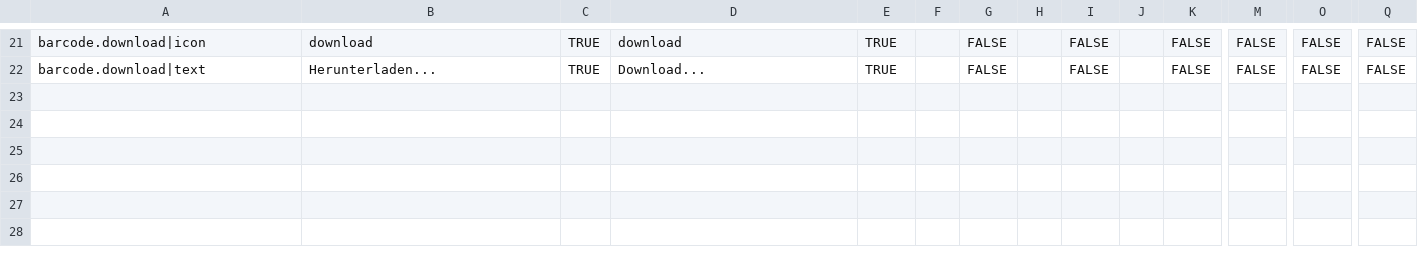
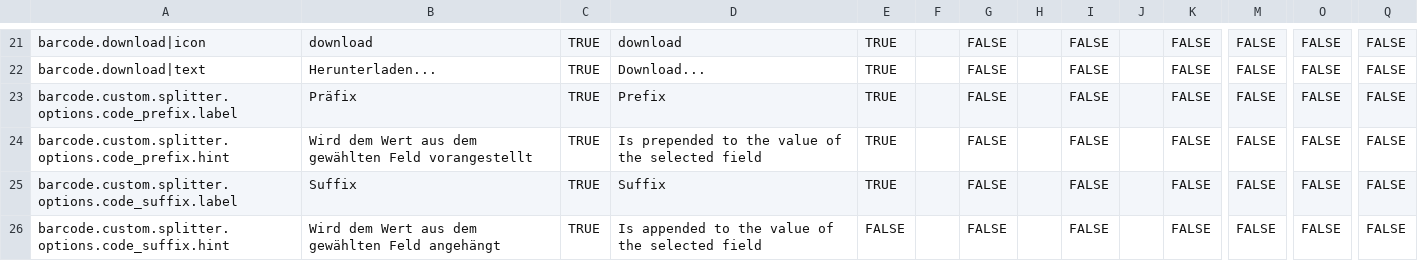
Before and after one commit to programmfabrik/easydb-barcode-display-plugin, a CSV file: l10n/easydb-barcode-display.csv, drawn as a sheet; only a part is shown, gaps mark what is left out; rows hold the shown columns only; the diff names each change by its address in the sheet, - before the commit and + after, or states it on an @@ line.

Commit message:
adapt PR by Tobias Helms https://github.com/programmfabrik/easydb-barcode-display-plugin/pull/1 the original PR had some issues like unnecessary whitespace and filemode changes see #71489

```diff
--- a/l10n/easydb-barcode-display.csv
+++ b/l10n/easydb-barcode-display.csv
+row 23: barcode.custom.splitter.options.code_prefix.label | Präfix | TRUE | Prefix | TRUE |  | FALSE |  | FALSE |  | FALSE | FALSE | FALSE | FALSE
+row 24: barcode.custom.splitter.options.code_prefix.hint | Wird dem Wert aus dem gewählten Feld vorangestellt | TRUE | Is prepended to the value of the selected field | TRUE |  | FALSE |  | FALSE |  | FALSE | FALSE | FALSE | FALSE
+row 25: barcode.custom.splitter.options.code_suffix.label | Suffix | TRUE | Suffix | TRUE |  | FALSE |  | FALSE |  | FALSE | FALSE | FALSE | FALSE
+row 26: barcode.custom.splitter.options.code_suffix.hint | Wird dem Wert aus dem gewählten Feld angehängt | TRUE | Is appended to the value of the selected field | FALSE |  | FALSE |  | FALSE |  | FALSE | FALSE | FALSE | FALSE
```
Also changed, not shown: 1 other file.
